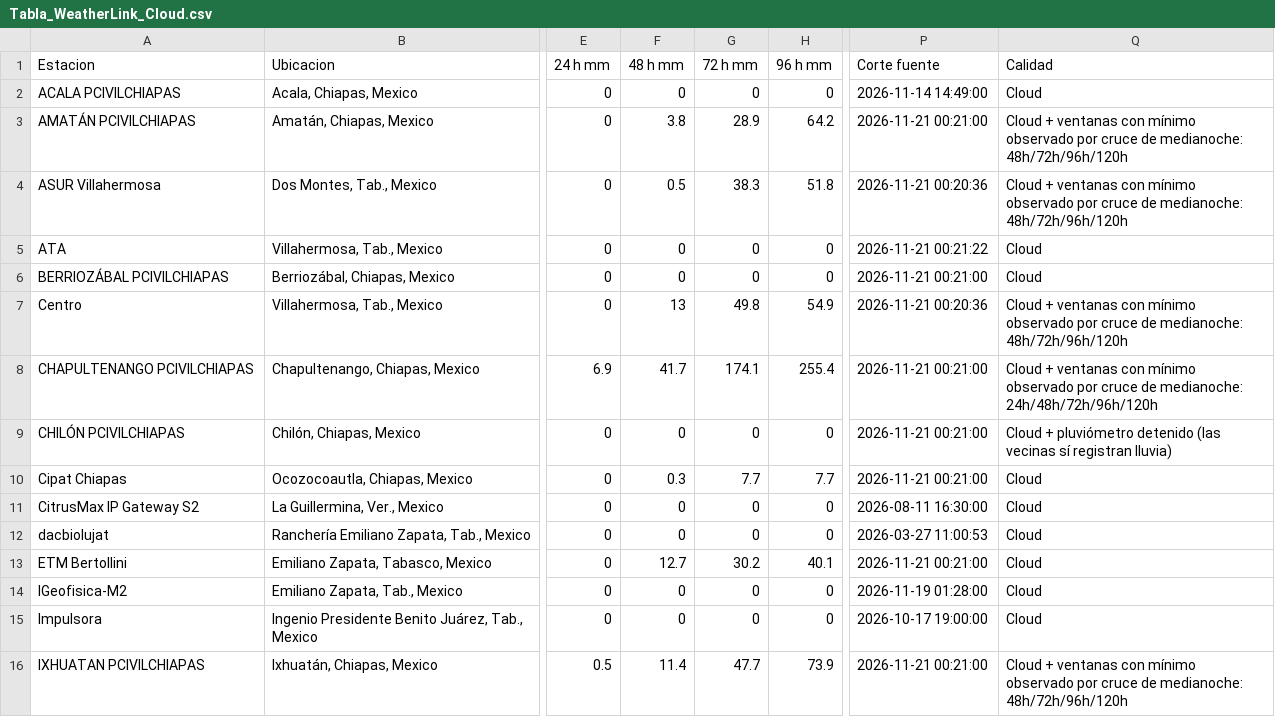
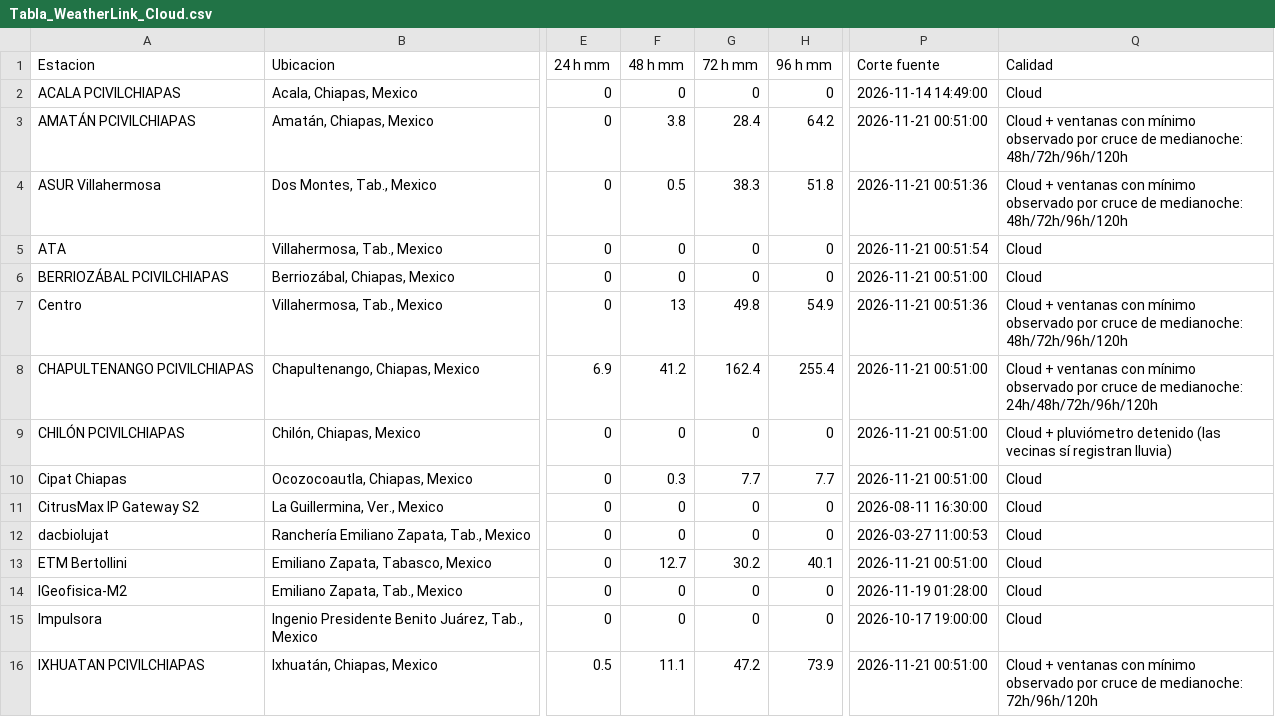
Before and after one commit to SISTEMAPCTAB/Agente-Hidrometeorologico-Cloud, a CSV file: data/weatherlink/Tabla_WeatherLink_Cloud.csv, drawn as a sheet; only a part is shown, gaps mark what is left out; the diff covers the shown part only; the diff names each change by its address in the sheet, - before the commit and + after, or states it on an @@ line.

```diff
--- a/data/weatherlink/Tabla_WeatherLink_Cloud.csv
+++ b/data/weatherlink/Tabla_WeatherLink_Cloud.csv
-G3 (72 h mm): 28.9
+G3 (72 h mm): 28.4
-P3 (Corte fuente): 2026-11-21 00:21:00
+P3 (Corte fuente): 2026-11-21 00:51:00
-P4 (Corte fuente): 2026-11-21 00:20:36
+P4 (Corte fuente): 2026-11-21 00:51:36
-P5 (Corte fuente): 2026-11-21 00:21:22
+P5 (Corte fuente): 2026-11-21 00:51:54
-P6 (Corte fuente): 2026-11-21 00:21:00
+P6 (Corte fuente): 2026-11-21 00:51:00
-P7 (Corte fuente): 2026-11-21 00:20:36
+P7 (Corte fuente): 2026-11-21 00:51:36
-F8 (48 h mm): 41.7
+F8 (48 h mm): 41.2
-G8 (72 h mm): 174.1
+G8 (72 h mm): 162.4
-P8:P10 (Corte fuente): 2026-11-21 00:21:00
+P8:P10 (Corte fuente): 2026-11-21 00:51:00
-P13 (Corte fuente): 2026-11-21 00:21:00
+P13 (Corte fuente): 2026-11-21 00:51:00
-F16 (48 h mm): 11.4
+F16 (48 h mm): 11.1
-G16 (72 h mm): 47.7
+G16 (72 h mm): 47.2
-P16 (Corte fuente): 2026-11-21 00:21:00
+P16 (Corte fuente): 2026-11-21 00:51:00
-Q16 (Calidad): …de medianoche: 48h/72h/96h/120h
+Q16 (Calidad): …de medianoche: 72h/96h/120h
```
Also changed, not shown: 22 edited cells elsewhere in this file, 7 other files.
